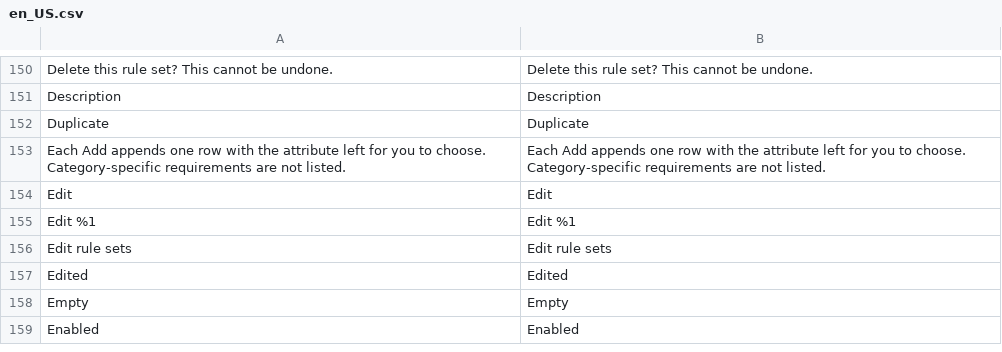
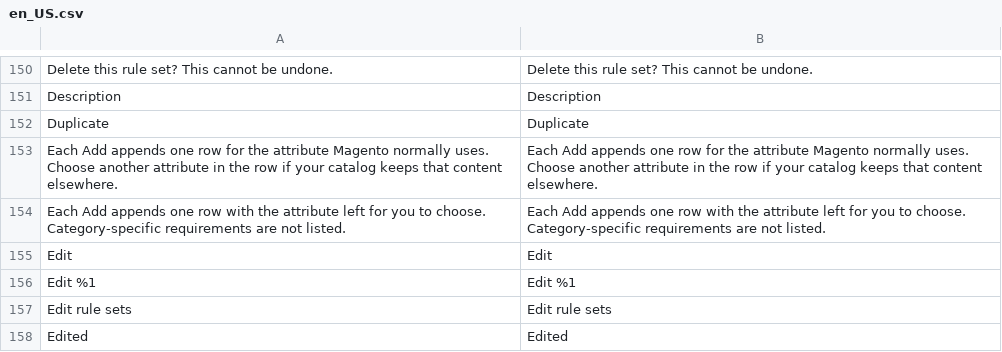
Before and after one commit to bigcartenergy/module-catalog-completeness, a CSV file: i18n/en_US.csv, drawn as a sheet; only a part is shown, gaps mark what is left out; the shorter side is filled out with more unchanged rows; the diff names each change by its address in the sheet, - before the commit and + after, or states it on an @@ line.

Commit message:
[fix] Rule set editor: Add on a "Suggested core content" entry now fills in the attribute as well. Each core content hint names the attribute Magento keeps that content in (name, description, short_description, the gallery images, manufacturer, weight, meta_description and country_of_manufacture), and the new row takes it together with the rule type, parameter and weight, so the attribute picker shows it and the row passes validation without an edit. Where the attribute is missing from the rule set's attribute sets (a stock install keeps manufacturer in none), the row shows its "Not in N sets" warning; where another row already checks it, the duplicate message appears at once, as after a choice in the picker. Channel hints are unchanged: they name a role, and the merchant chooses the attribute that holds it. The line under each list says which of the two applies.

```diff
--- a/i18n/en_US.csv
+++ b/i18n/en_US.csv
+row 153: Each Add appends one row for the attribute Magento normally uses. Choose another attribute in the row if your catalog keeps that content elsewhere. | Each Add appends one row for the attribute Magento normally uses. Choose another attribute in the row if your catalog keeps that content elsewhere.
```
Also changed, not shown: 7 other files.
